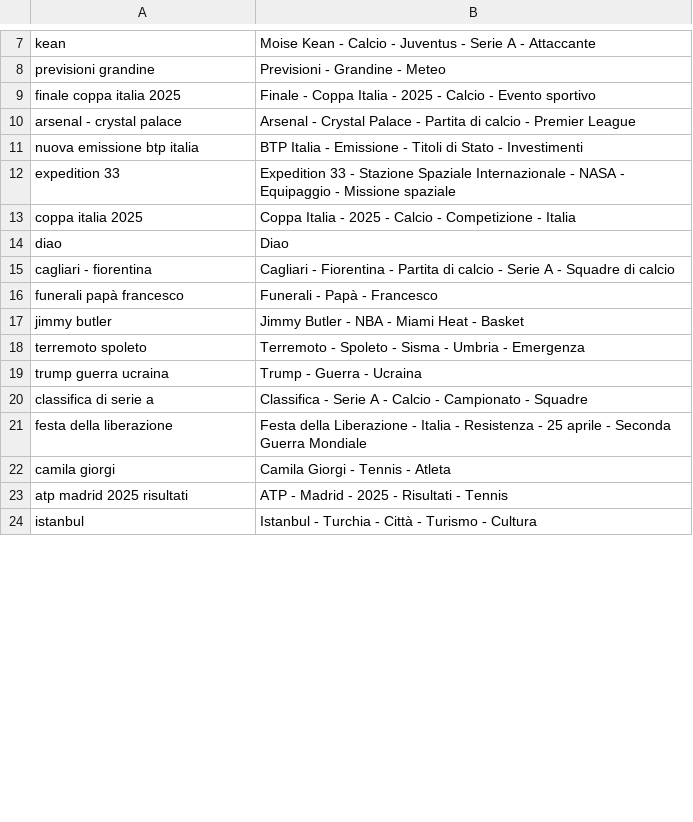
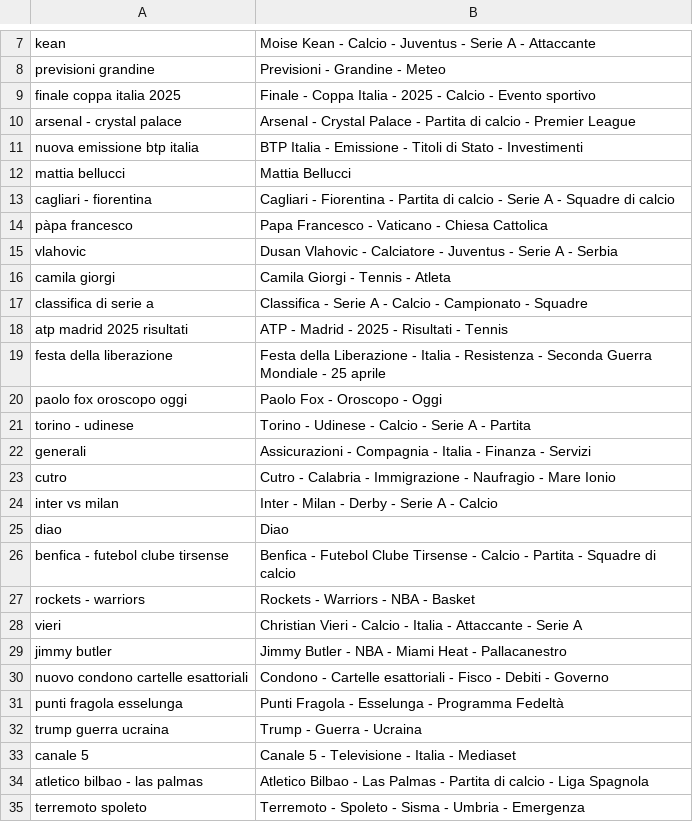
Before and after one commit to maledizionisrls/discover-prophet-website, a CSV file: checkpoint_data/04_openai_extracted_entities.csv, drawn as a sheet; only a part is shown, gaps mark what is left out; the diff covers the shown part only.

```diff
--- a/checkpoint_data/04_openai_extracted_entities.csv
+++ b/checkpoint_data/04_openai_extracted_entities.csv
@@ -11,14 +11,25 @@ arsenal - crystal palace,Arsenal - Crystal Palace - Partita di calcio - Premier
 nuova emissione btp italia,BTP Italia - Emissione - Titoli di Stato - Investimenti
-expedition 33,Expedition 33 - Stazione Spaziale Internazionale - NASA - Equipaggio - Missione spaziale
-coppa italia 2025,Coppa Italia - 2025 - Calcio - Competizione - Italia
+mattia bellucci,Mattia Bellucci
+cagliari - fiorentina,Cagliari - Fiorentina - Partita di calcio - Serie A - Squadre di calcio
+pàpa francesco,Papa Francesco - Vaticano - Chiesa Cattolica
+vlahovic,Dusan Vlahovic - Calciatore - Juventus - Serie A - Serbia
+camila giorgi,Camila Giorgi - Tennis - Atleta
+classifica di serie a,Classifica - Serie A - Calcio - Campionato - Squadre
+atp madrid 2025 risultati,ATP - Madrid - 2025 - Risultati - Tennis
+festa della liberazione,Festa della Liberazione - Italia - Resistenza - Seconda Guerra Mondiale - 25 aprile
+paolo fox oroscopo oggi,Paolo Fox - Oroscopo - Oggi
+torino - udinese,Torino - Udinese - Calcio - Serie A - Partita
+generali,Assicurazioni - Compagnia - Italia - Finanza - Servizi
+cutro,Cutro - Calabria - Immigrazione - Naufragio - Mare Ionio
+inter vs milan,Inter - Milan - Derby - Serie A - Calcio
 diao,Diao
-cagliari - fiorentina,Cagliari - Fiorentina - Partita di calcio - Serie A - Squadre di calcio
-funerali papà francesco,Funerali - Papà - Francesco
-jimmy butler,Jimmy Butler - NBA - Miami Heat - Basket
+benfica - futebol clube tirsense,Benfica - Futebol Clube Tirsense - Calcio - Partita - Squadre di calcio
+rockets - warriors,Rockets - Warriors - NBA - Basket
+vieri,Christian Vieri - Calcio - Italia - Attaccante - Serie A
+jimmy butler,Jimmy Butler - NBA - Miami Heat - Pallacanestro
+nuovo condono cartelle esattoriali,Condono - Cartelle esattoriali - Fisco - Debiti - Governo
+punti fragola esselunga,Punti Fragola - Esselunga - Programma Fedeltà
+trump guerra ucraina,Trump - Guerra - Ucraina
+canale 5,Canale 5 - Televisione - Italia - Mediaset
+atletico bilbao - las palmas,Atletico Bilbao - Las Palmas - Partita di calcio - Liga Spagnola
 terremoto spoleto,Terremoto - Spoleto - Sisma - Umbria - Emergenza
-trump guerra ucraina,Trump - Guerra - Ucraina
-classifica di serie a,Classifica - Serie A - Calcio - Campionato - Squadre
-festa della liberazione,Festa della Liberazione - Italia - Resistenza - 25 aprile - Seconda Guerra Mondiale
-camila giorgi,Camila Giorgi - Tennis - Atleta
-atp madrid 2025 risultati,ATP - Madrid - 2025 - Risultati - Tennis
-istanbul,Istanbul - Turchia - Città - Turismo - Cultura
```
Also changed, not shown: 6 added rows, 13 removed rows, 3 moved rows and 1 edited cell elsewhere in this file, checkpoint_data/01_entities_ordered_extracted.csv, checkpoint_data/02_context_run_1_scores.csv, 5 other files.
